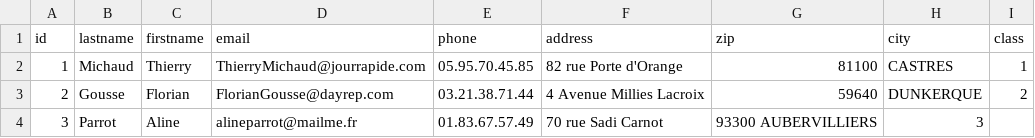
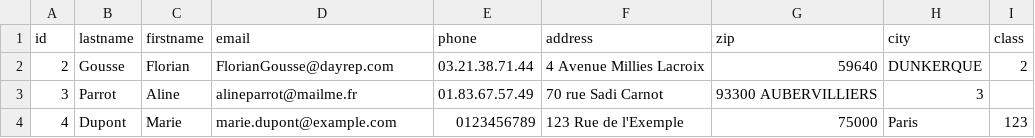
Before and after one commit to Dufi1928/CoursApi, a CSV file: data/students.csv, drawn as a sheet; removed rows and columns are numbered as before the commit, all else as after; the diff names each change by its address in the sheet, - before the commit and + after, or states it on an @@ line.

```diff
--- a/data/students.csv
+++ b/data/students.csv
-row 2: 1 | Michaud | Thierry | ThierryMichaud@jourrapide.com | 05.95.70.45.85 | 82 rue Porte d'Orange | 81100 | CASTRES | 1
+row 4: 4 | Dupont | Marie | marie.dupont@example.com | 0123456789 | 123 Rue de l'Exemple | 75000 | Paris | 123
```
Also changed, not shown: 3 other files.
